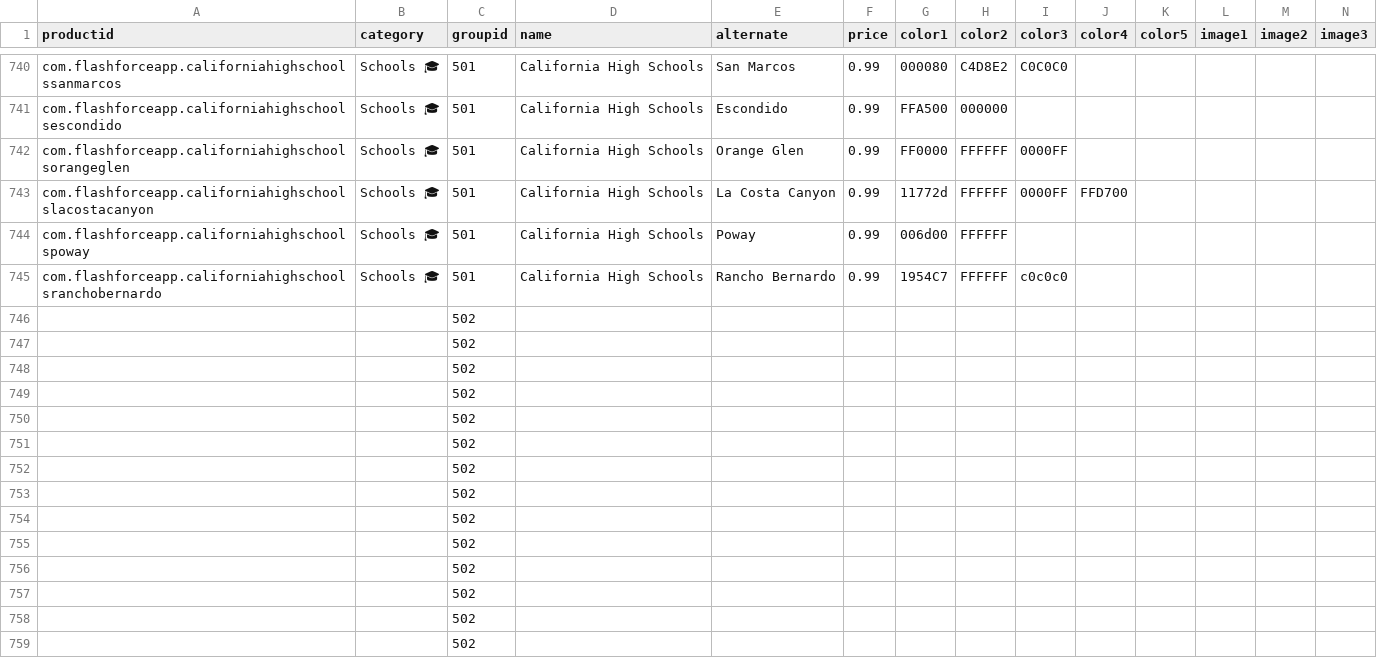
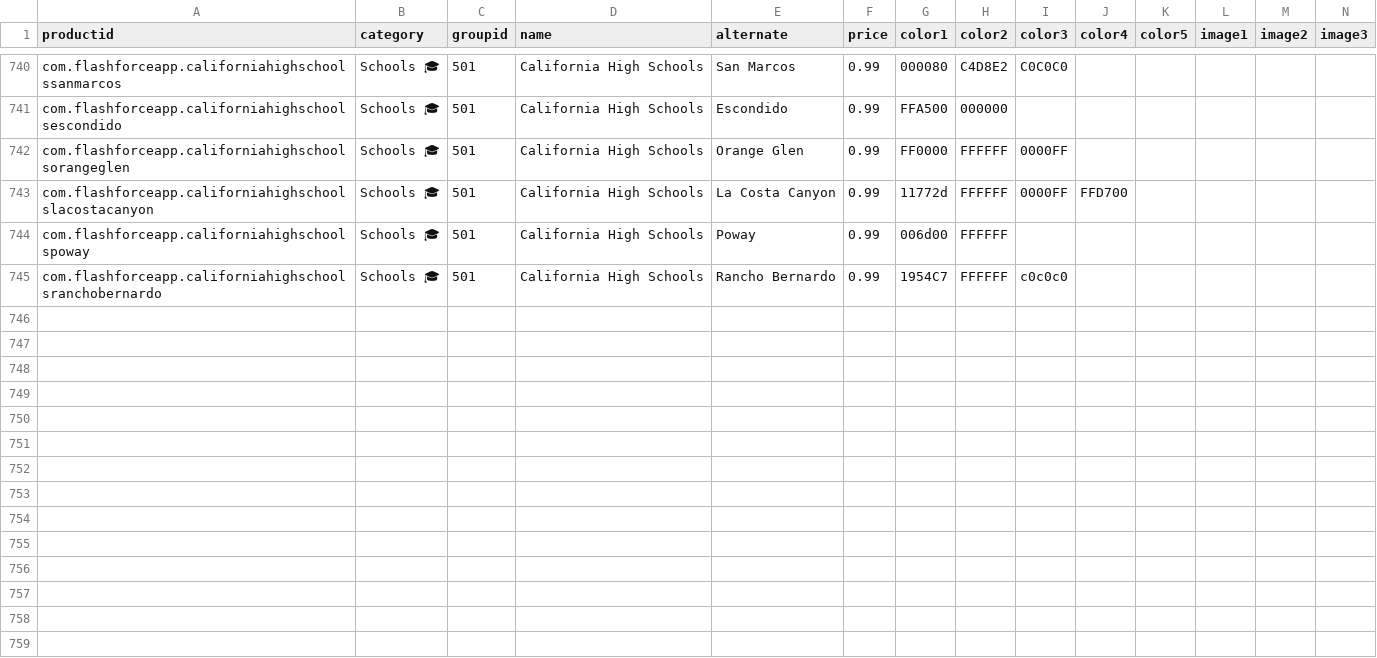
Before and after one commit to sponrad/ffandroid, a CSV file: app/src/main/assets/ffinput.csv, drawn as a sheet; only a part is shown, gaps mark what is left out; rows hold the shown columns only; the diff names each change by its address in the sheet, - before the commit and + after, or states it on an @@ line.

Commit message:
fix ffinput again again

```diff
--- a/app/src/main/assets/ffinput.csv
+++ b/app/src/main/assets/ffinput.csv
-row 746:  |  | 502
-row 747:  |  | 502
-row 748:  |  | 502
-row 749:  |  | 502
-row 750:  |  | 502
-row 751:  |  | 502
-row 752:  |  | 502
-row 753:  |  | 502
-row 754:  |  | 502
-row 755:  |  | 502
-row 756:  |  | 502
-row 757:  |  | 502
-row 758:  |  | 502
-row 759:  |  | 502
```
